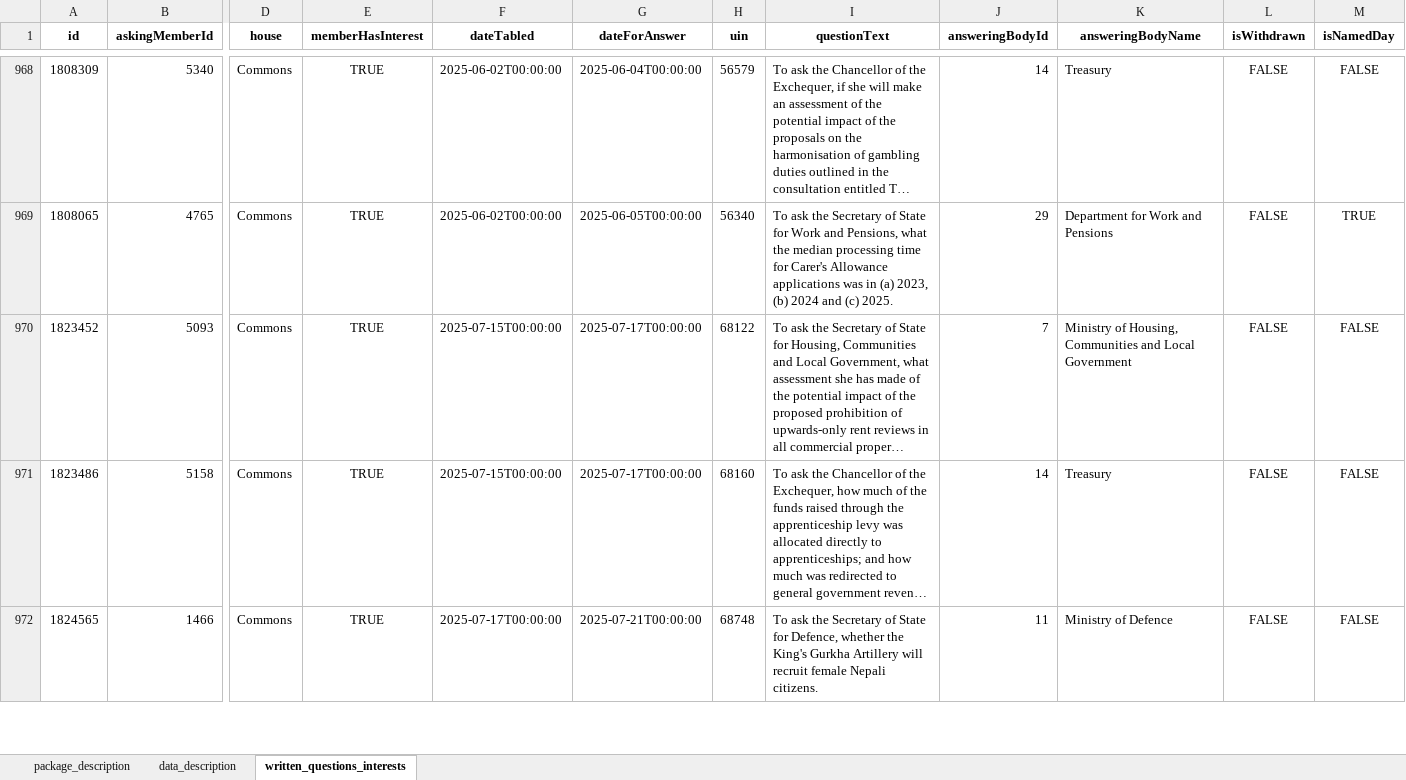
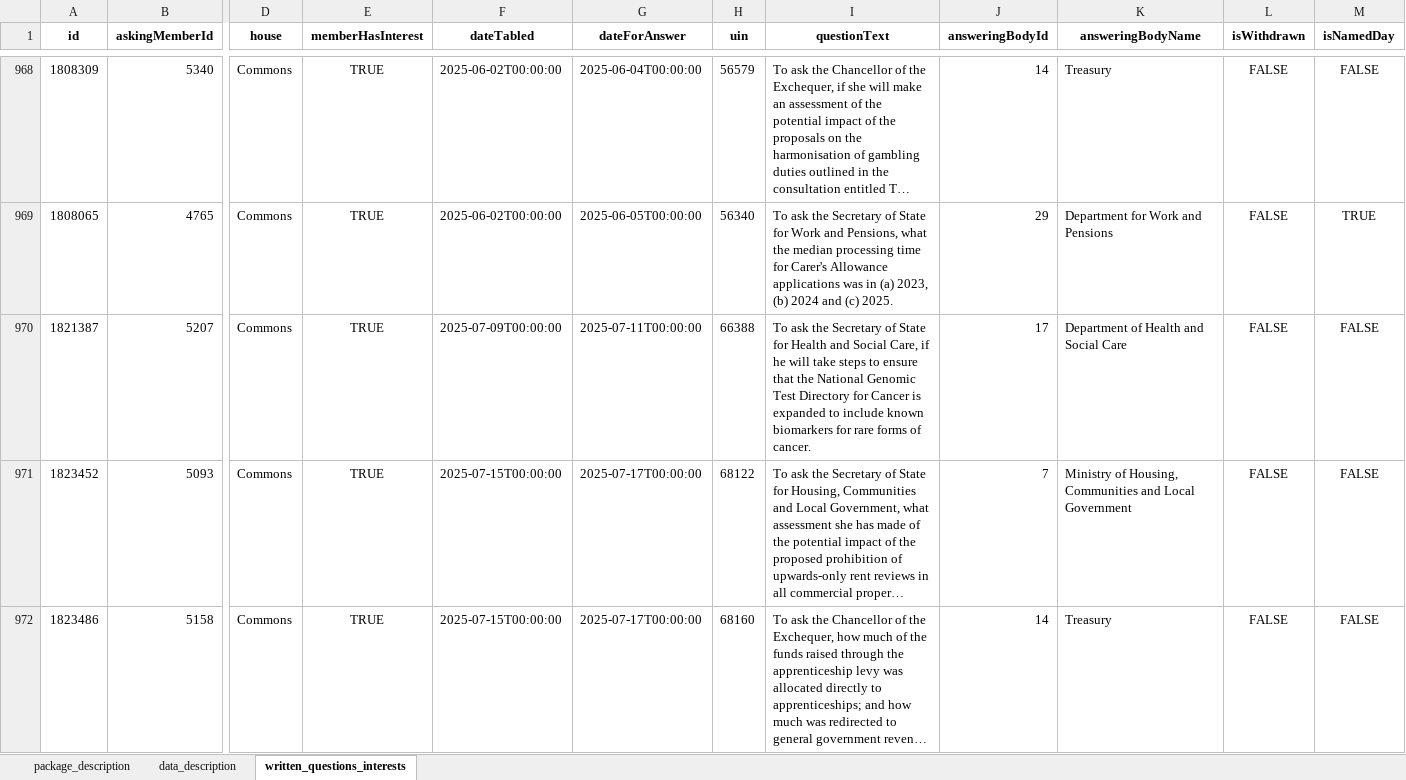
Before and after one commit to mysociety/uk-parl-written-questions, an Excel workbook: docs/data/commons_written_questions_interests/0.1/commons_written_questions_interests.xlsx, sheet written_questions_interests, drawn as a sheet; only a part is shown, gaps mark what is left out; the shorter side is filled out with more unchanged rows; long unchanged cells end in …; values as stored, in another font and other column widths than the file's, no borders; rows hold the shown columns only; the diff covers the shown part only; the diff names each change by its address in the sheet, - before the commit and + after, or states it on an @@ line.

```diff
--- a/docs/data/commons_written_questions_interests/0.1/commons_written_questions_interests.xlsx (sheet written_questions_interests)
+++ b/docs/data/commons_written_questions_interests/0.1/commons_written_questions_interests.xlsx (sheet written_questions_interests)
+row 970: 1821387 | 5207 | Commons | TRUE | 2025-07-09T00:00:00 | 2025-07-11T00:00:00 | 66388 | To ask the Secretary of State for Health and Social Care, if he will take steps to ensure that the National Genomic Test Directory for Cancer is expanded to include known biomarkers for rare forms of cancer. | 17 | Department of Health and Social Care | FALSE | FALSE
```
Also changed, not shown: 1 removed row elsewhere in this sheet, docs/data/commons_written_questions_interests/0.1.0/commons_written_questions_interests.xlsx, docs/data/commons_written_questions_interests/0/commons_written_questions_interests.xlsx, 55 other files.
